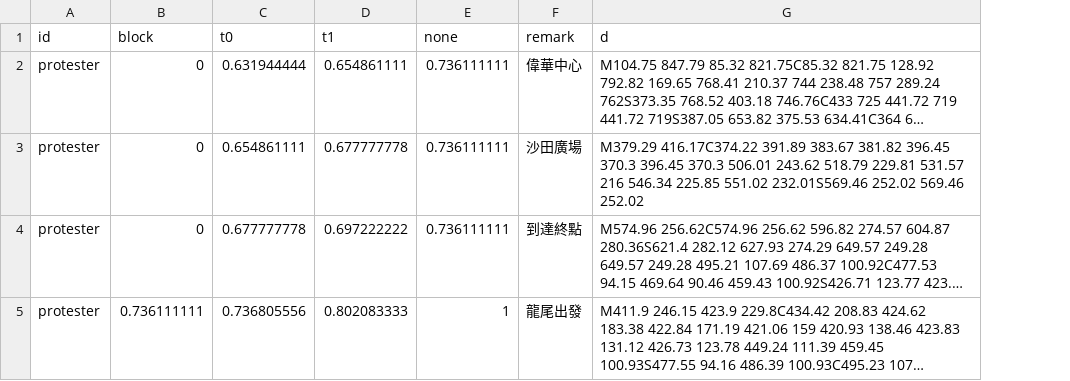
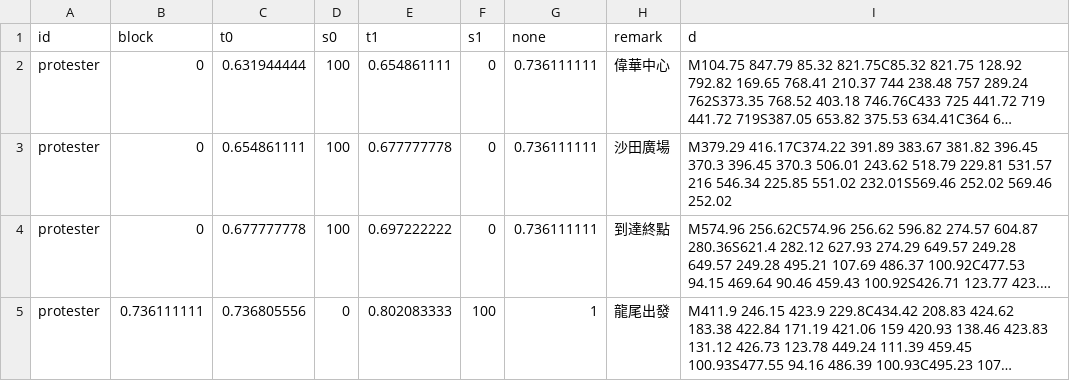
Before and after one commit to tobias9412/0714, a CSV file: 0714route.csv, drawn as a sheet; long unchanged cells end in …; the diff names each change by its address in the sheet, - before the commit and + after, or states it on an @@ line.

Commit message:
Add files via upload

```diff
--- a/0714route.csv
+++ b/0714route.csv
+column D (s0), rows 2-5: 100 | 100 | 100 | 0
+column F (s1), rows 2-5: 0 | 0 | 0 | 100
```
